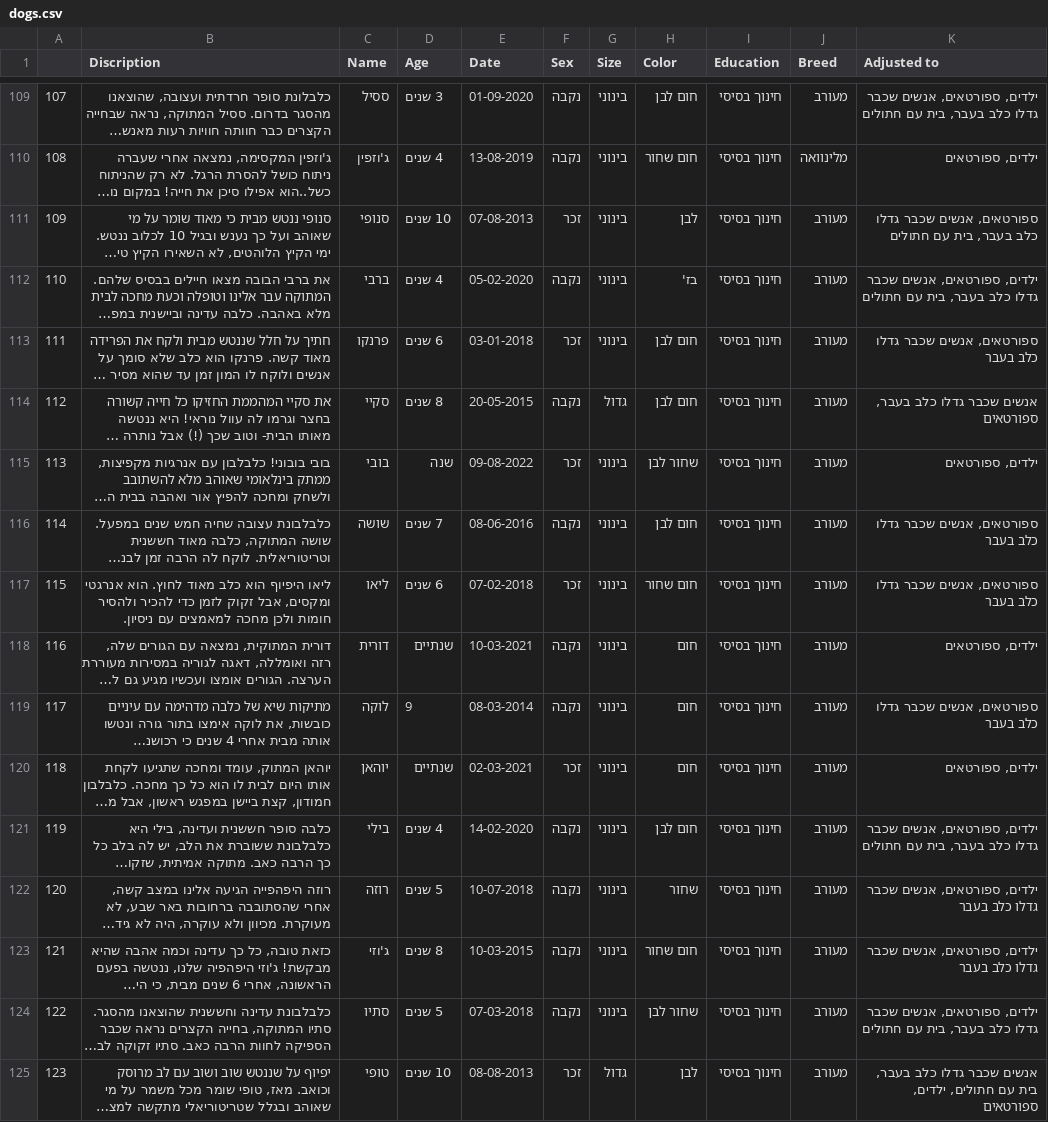
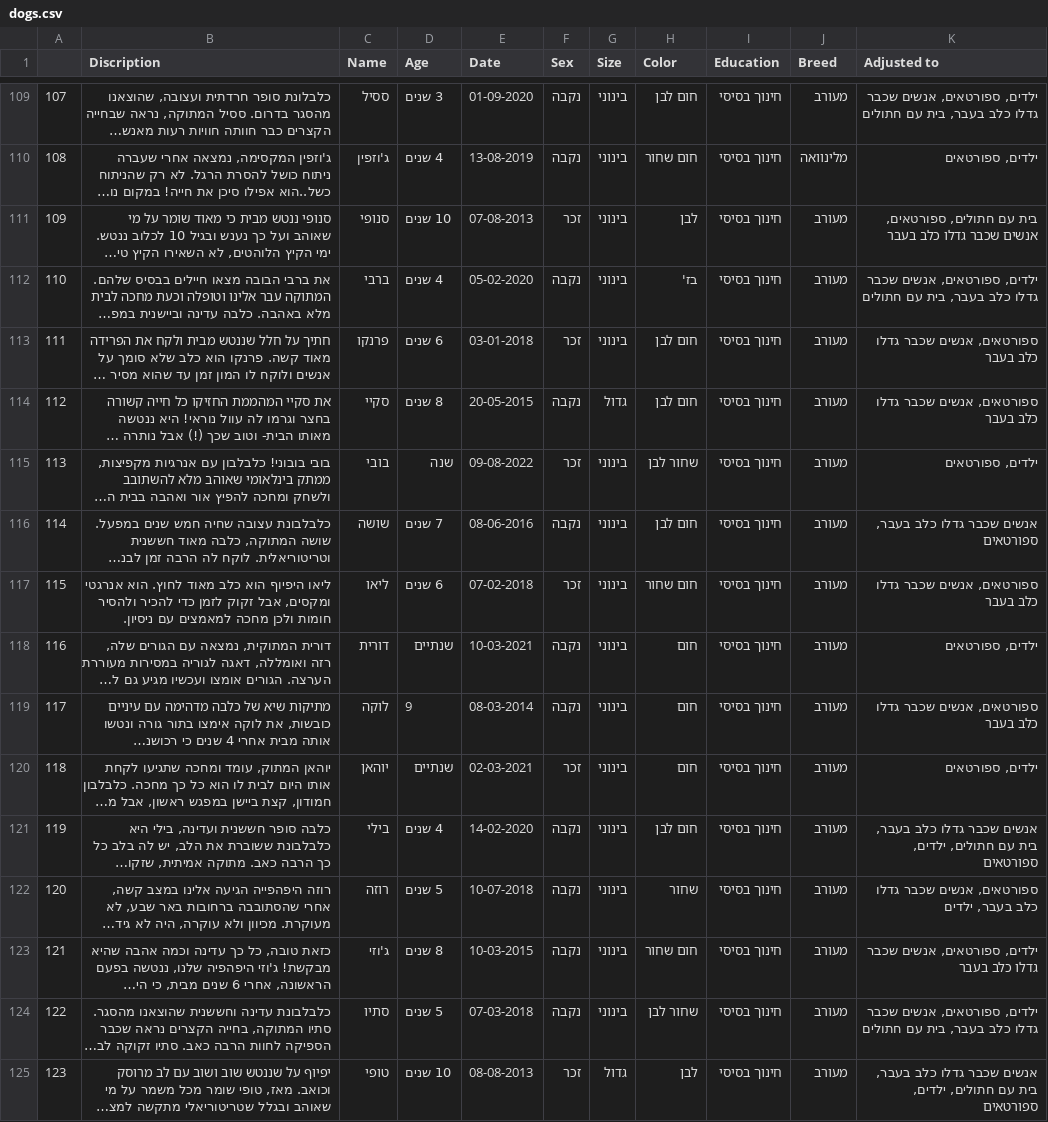
Before and after one commit to yahav1349/DogsAdoption, a CSV file: dogs.csv, drawn as a sheet; only a part is shown, gaps mark what is left out; long unchanged cells end in …; the diff covers the shown part only; the diff names each change by its address in the sheet, - before the commit and + after, or states it on an @@ line.

```diff
--- a/dogs.csv
+++ b/dogs.csv
-K111 (Adjusted to): ספורטאים, אנשים שכבר גדלו כלב בעבר, בית עם חתולים
+K111 (Adjusted to): בית עם חתולים, ספורטאים, אנשים שכבר גדלו כלב בעבר
-K114 (Adjusted to): אנשים שכבר גדלו כלב בעבר, ספורטאים
+K114 (Adjusted to): ספורטאים, אנשים שכבר גדלו כלב בעבר
-K116 (Adjusted to): ספורטאים, אנשים שכבר גדלו כלב בעבר
+K116 (Adjusted to): אנשים שכבר גדלו כלב בעבר, ספורטאים
-K121 (Adjusted to): ילדים, ספורטאים, אנשים שכבר גדלו כלב בעבר, בית עם חתולים
+K121 (Adjusted to): אנשים שכבר גדלו כלב בעבר, בית עם חתולים, ילדים, ספורטאים
-K122 (Adjusted to): ילדים, ספורטאים, אנשים שכבר גדלו כלב בעבר
+K122 (Adjusted to): ספורטאים, אנשים שכבר גדלו כלב בעבר, ילדים
```
Also changed, not shown: 57 edited cells elsewhere in this file.
